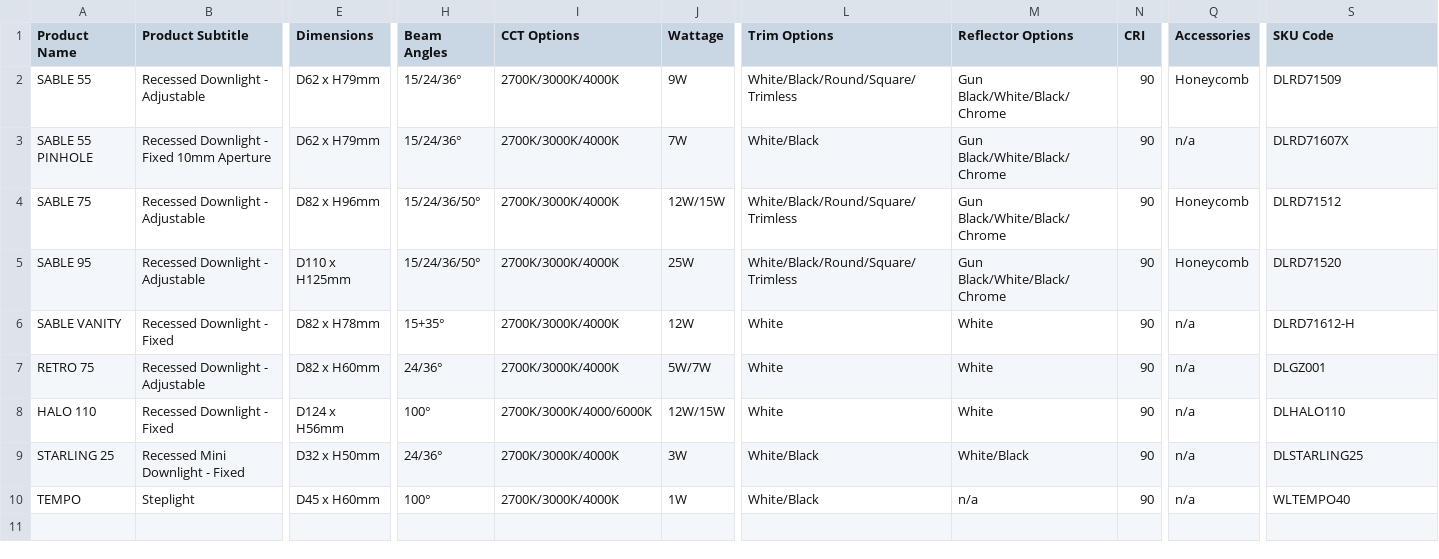
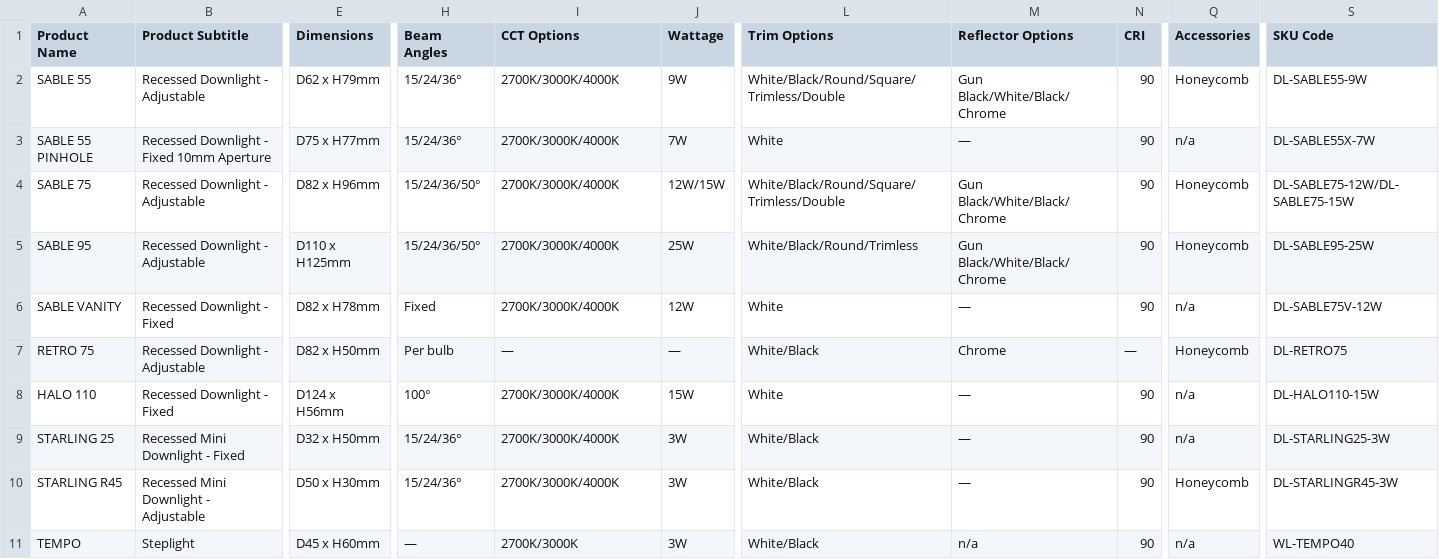
Before and after one commit to Sleepyseal87/vector-catalogue, a CSV file: datafields.csv, drawn as a sheet; only a part is shown, gaps mark what is left out; addresses are those after the commit; rows hold the shown columns only; the diff names each change by its address in the sheet, - before the commit and + after, or states it on an @@ line.

```diff
--- a/datafields.csv
+++ b/datafields.csv
-L2 (Trim Options): White/Black/Round/Square/Trimless
+L2 (Trim Options): White/Black/Round/Square/Trimless/Double
-S2 (SKU Code): DLRD71509
+S2 (SKU Code): DL-SABLE55-9W
-E3 (Dimensions): D62 x H79mm
+E3 (Dimensions): D75 x H77mm
-L3 (Trim Options): White/Black
+L3 (Trim Options): White
-M3 (Reflector Options): Gun Black/White/Black/Chrome
+M3 (Reflector Options): —
-S3 (SKU Code): DLRD71607X
+S3 (SKU Code): DL-SABLE55X-7W
-L4 (Trim Options): White/Black/Round/Square/Trimless
+L4 (Trim Options): White/Black/Round/Square/Trimless/Double
-S4 (SKU Code): DLRD71512
+S4 (SKU Code): DL-SABLE75-12W/DL-SABLE75-15W
-L5 (Trim Options): White/Black/Round/Square/Trimless
+L5 (Trim Options): White/Black/Round/Trimless
-S5 (SKU Code): DLRD71520
+S5 (SKU Code): DL-SABLE95-25W
-H6 (Beam Angles): 15+35°
+H6 (Beam Angles): Fixed
-M6 (Reflector Options): White
+M6 (Reflector Options): —
-S6 (SKU Code): DLRD71612-H
+S6 (SKU Code): DL-SABLE75V-12W
-E7 (Dimensions): D82 x H60mm
+E7 (Dimensions): D82 x H50mm
-H7 (Beam Angles): 24/36°
+H7 (Beam Angles): Per bulb
-I7 (CCT Options): 2700K/3000K/4000K
+I7 (CCT Options): —
-J7 (Wattage): 5W/7W
+J7 (Wattage): —
-L7 (Trim Options): White
+L7 (Trim Options): White/Black
-M7 (Reflector Options): White
+M7 (Reflector Options): Chrome
-N7 (CRI): 90
+N7 (CRI): —
-Q7 (Accessories): n/a
+Q7 (Accessories): Honeycomb
-S7 (SKU Code): DLGZ001
+S7 (SKU Code): DL-RETRO75
-I8 (CCT Options): 2700K/3000K/4000/6000K
+I8 (CCT Options): 2700K/3000K/4000K
-J8 (Wattage): 12W/15W
+J8 (Wattage): 15W
-M8 (Reflector Options): White
+M8 (Reflector Options): —
-S8 (SKU Code): DLHALO110
+S8 (SKU Code): DL-HALO110-15W
-H9 (Beam Angles): 24/36°
+H9 (Beam Angles): 15/24/36°
-M9 (Reflector Options): White/Black
+M9 (Reflector Options): —
-S9 (SKU Code): DLSTARLING25
+S9 (SKU Code): DL-STARLING25-3W
+row 10: STARLING R45 | Recessed Mini Downlight - Adjustable | D50 x H30mm | 15/24/36° | 2700K/3000K/4000K | 3W | White/Black | — | 90 | Honeycomb | DL-STARLINGR45-3W
-H11 (Beam Angles): 100°
+H11 (Beam Angles): —
-I11 (CCT Options): 2700K/3000K/4000K
+I11 (CCT Options): 2700K/3000K
-J11 (Wattage): 1W
+J11 (Wattage): 3W
-S11 (SKU Code): WLTEMPO40
+S11 (SKU Code): WL-TEMPO40
```
Also changed, not shown: datafields-linear.csv, 13 other files.
